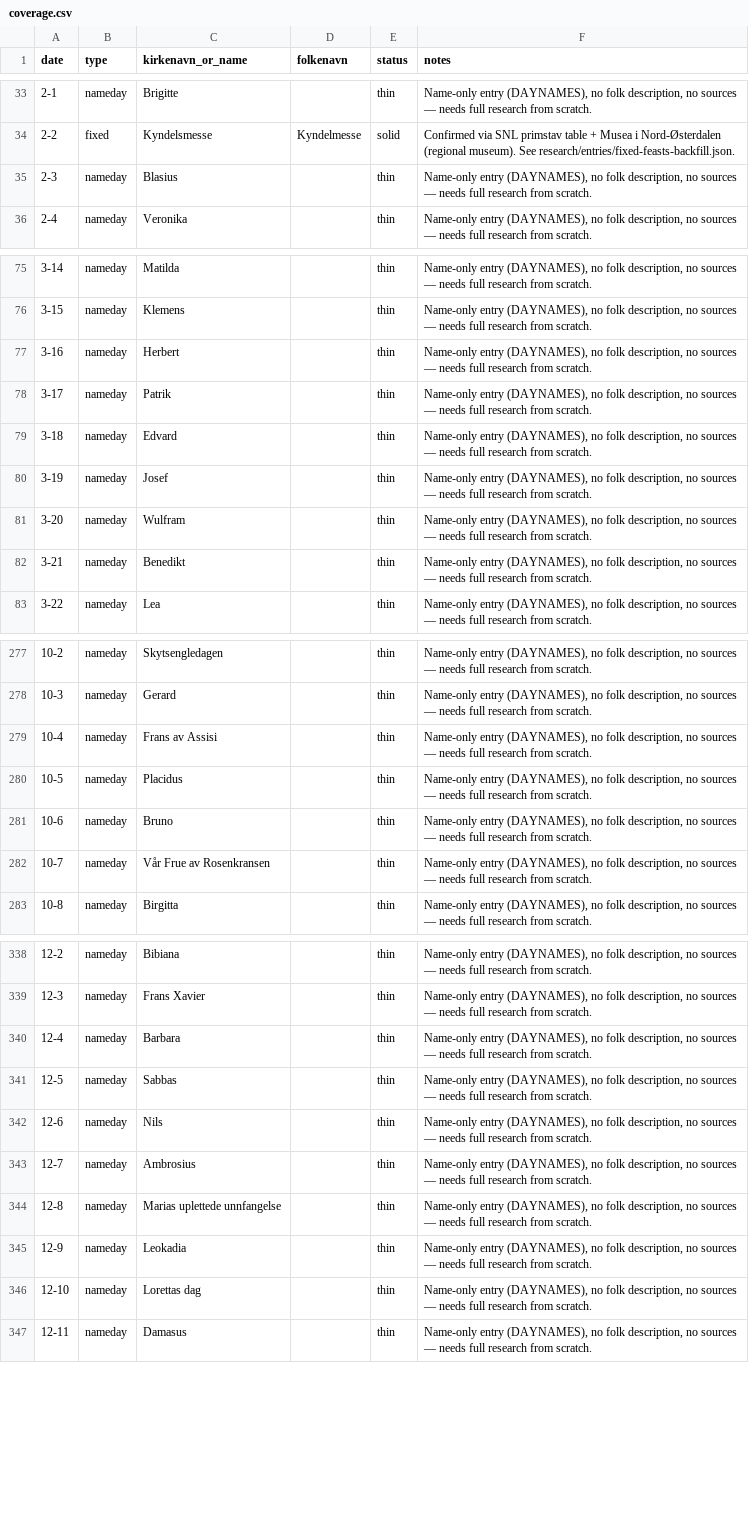
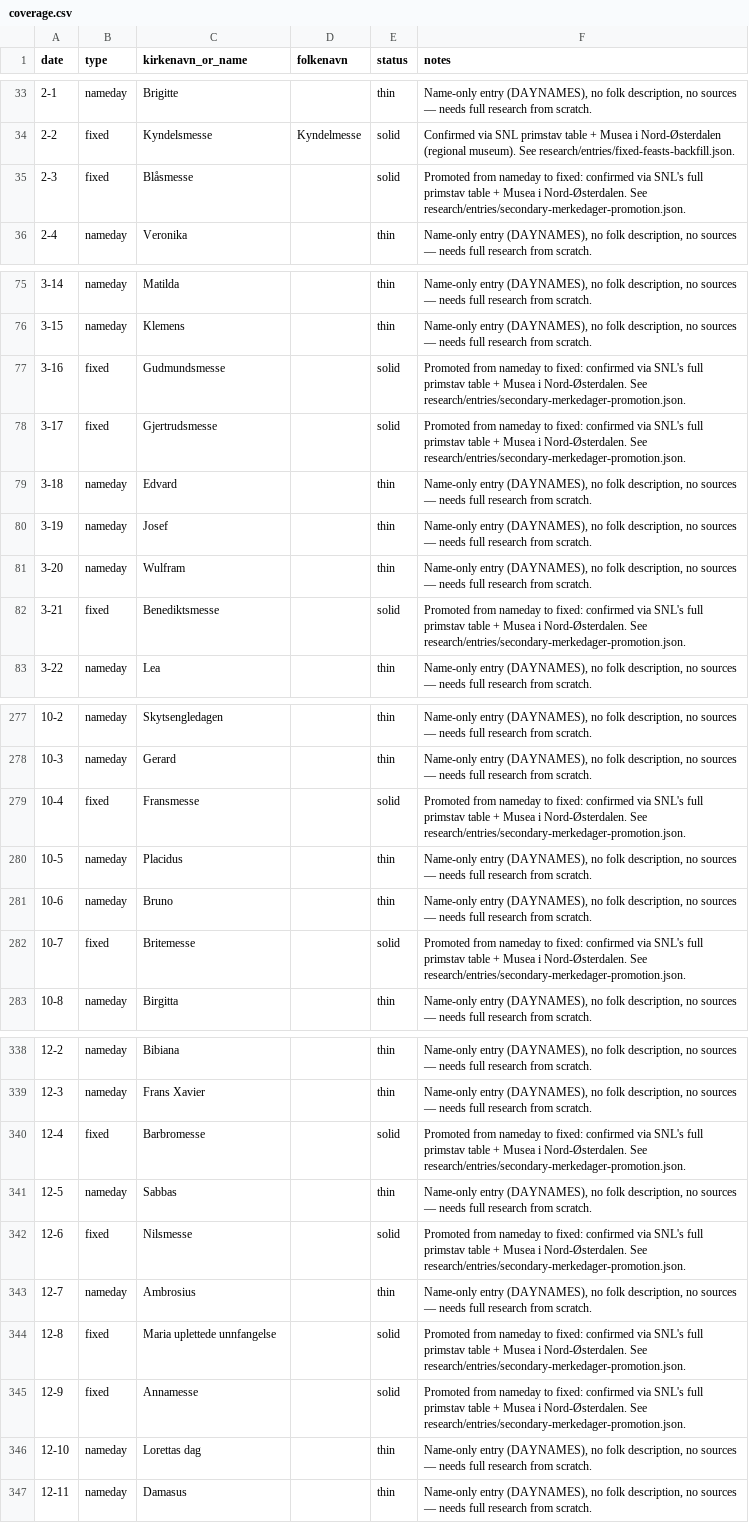
Before and after one commit to mysticcaptain1/primstav, a CSV file: research/coverage.csv, drawn as a sheet; only a part is shown, gaps mark what is left out; the diff covers the shown part only.

```diff
--- a/research/coverage.csv
+++ b/research/coverage.csv
@@ -34,3 +34,3 @@ date,type,kirkenavn_or_name,folkenavn,status,notes
 2-2,fixed,Kyndelsmesse,Kyndelmesse,solid,Confirmed via SNL primstav table + Musea i Nord-Østerdalen (regional museum). See research/entries/fixed-feasts-backfill.json.
-2-3,nameday,Blasius,,thin,"Name-only entry (DAYNAMES), no folk description, no sources — needs full research from scratch."
+2-3,fixed,Blåsmesse,,solid,Promoted from nameday to fixed: confirmed via SNL's full primstav table + Musea i Nord-Østerdalen. See research/entries/secondary-merkedager-promotion.json.
 2-4,nameday,Veronika,,thin,"Name-only entry (DAYNAMES), no folk description, no sources — needs full research from scratch."
@@ -76,4 +76,4 @@ date,type,kirkenavn_or_name,folkenavn,status,notes
 3-15,nameday,Klemens,,thin,"Name-only entry (DAYNAMES), no folk description, no sources — needs full research from scratch."
-3-16,nameday,Herbert,,thin,"Name-only entry (DAYNAMES), no folk description, no sources — needs full research from scratch."
-3-17,nameday,Patrik,,thin,"Name-only entry (DAYNAMES), no folk description, no sources — needs full research from scratch."
+3-16,fixed,Gudmundsmesse,,solid,Promoted from nameday to fixed: confirmed via SNL's full primstav table + Musea i Nord-Østerdalen. See research/entries/secondary-merkedager-promotion.json.
+3-17,fixed,Gjertrudsmesse,,solid,Promoted from nameday to fixed: confirmed via SNL's full primstav table + Musea i Nord-Østerdalen. See research/entries/secondary-merkedager-promotion.json.
 3-18,nameday,Edvard,,thin,"Name-only entry (DAYNAMES), no folk description, no sources — needs full research from scratch."
@@ -81,3 +81,3 @@ date,type,kirkenavn_or_name,folkenavn,status,notes
 3-20,nameday,Wulfram,,thin,"Name-only entry (DAYNAMES), no folk description, no sources — needs full research from scratch."
-3-21,nameday,Benedikt,,thin,"Name-only entry (DAYNAMES), no folk description, no sources — needs full research from scratch."
+3-21,fixed,Benediktsmesse,,solid,Promoted from nameday to fixed: confirmed via SNL's full primstav table + Musea i Nord-Østerdalen. See research/entries/secondary-merkedager-promotion.json.
 3-22,nameday,Lea,,thin,"Name-only entry (DAYNAMES), no folk description, no sources — needs full research from scratch."
@@ -278,6 +278,6 @@ date,type,kirkenavn_or_name,folkenavn,status,notes
 10-3,nameday,Gerard,,thin,"Name-only entry (DAYNAMES), no folk description, no sources — needs full research from scratch."
-10-4,nameday,Frans av Assisi,,thin,"Name-only entry (DAYNAMES), no folk description, no sources — needs full research from scratch."
+10-4,fixed,Fransmesse,,solid,Promoted from nameday to fixed: confirmed via SNL's full primstav table + Musea i Nord-Østerdalen. See research/entries/secondary-merkedager-promotion.json.
 10-5,nameday,Placidus,,thin,"Name-only entry (DAYNAMES), no folk description, no sources — needs full research from scratch."
 10-6,nameday,Bruno,,thin,"Name-only entry (DAYNAMES), no folk description, no sources — needs full research from scratch."
-10-7,nameday,Vår Frue av Rosenkransen,,thin,"Name-only entry (DAYNAMES), no folk description, no sources — needs full research from scratch."
+10-7,fixed,Britemesse,,solid,Promoted from nameday to fixed: confirmed via SNL's full primstav table + Musea i Nord-Østerdalen. See research/entries/secondary-merkedager-promotion.json.
 10-8,nameday,Birgitta,,thin,"Name-only entry (DAYNAMES), no folk description, no sources — needs full research from scratch."
@@ -339,8 +339,8 @@ date,type,kirkenavn_or_name,folkenavn,status,notes
 12-3,nameday,Frans Xavier,,thin,"Name-only entry (DAYNAMES), no folk description, no sources — needs full research from scratch."
-12-4,nameday,Barbara,,thin,"Name-only entry (DAYNAMES), no folk description, no sources — needs full research from scratch."
+12-4,fixed,Barbromesse,,solid,Promoted from nameday to fixed: confirmed via SNL's full primstav table + Musea i Nord-Østerdalen. See research/entries/secondary-merkedager-promotion.json.
 12-5,nameday,Sabbas,,thin,"Name-only entry (DAYNAMES), no folk description, no sources — needs full research from scratch."
-12-6,nameday,Nils,,thin,"Name-only entry (DAYNAMES), no folk description, no sources — needs full research from scratch."
+12-6,fixed,Nilsmesse,,solid,Promoted from nameday to fixed: confirmed via SNL's full primstav table + Musea i Nord-Østerdalen. See research/entries/secondary-merkedager-promotion.json.
 12-7,nameday,Ambrosius,,thin,"Name-only entry (DAYNAMES), no folk description, no sources — needs full research from scratch."
-12-8,nameday,Marias uplettede unnfangelse,,thin,"Name-only entry (DAYNAMES), no folk description, no sources — needs full research from scratch."
-12-9,nameday,Leokadia,,thin,"Name-only entry (DAYNAMES), no folk description, no sources — needs full research from scratch."
+12-8,fixed,Maria uplettede unnfangelse,,solid,Promoted from nameday to fixed: confirmed via SNL's full primstav table + Musea i Nord-Østerdalen. See research/entries/secondary-merkedager-promotion.json.
+12-9,fixed,Annamesse,,solid,Promoted from nameday to fixed: confirmed via SNL's full primstav table + Musea i Nord-Østerdalen. See research/entries/secondary-merkedager-promotion.json.
 12-10,nameday,Lorettas dag,,thin,"Name-only entry (DAYNAMES), no folk description, no sources — needs full research from scratch."
```
Also changed, not shown: 81 edited cells elsewhere in this file, 5 other files.
